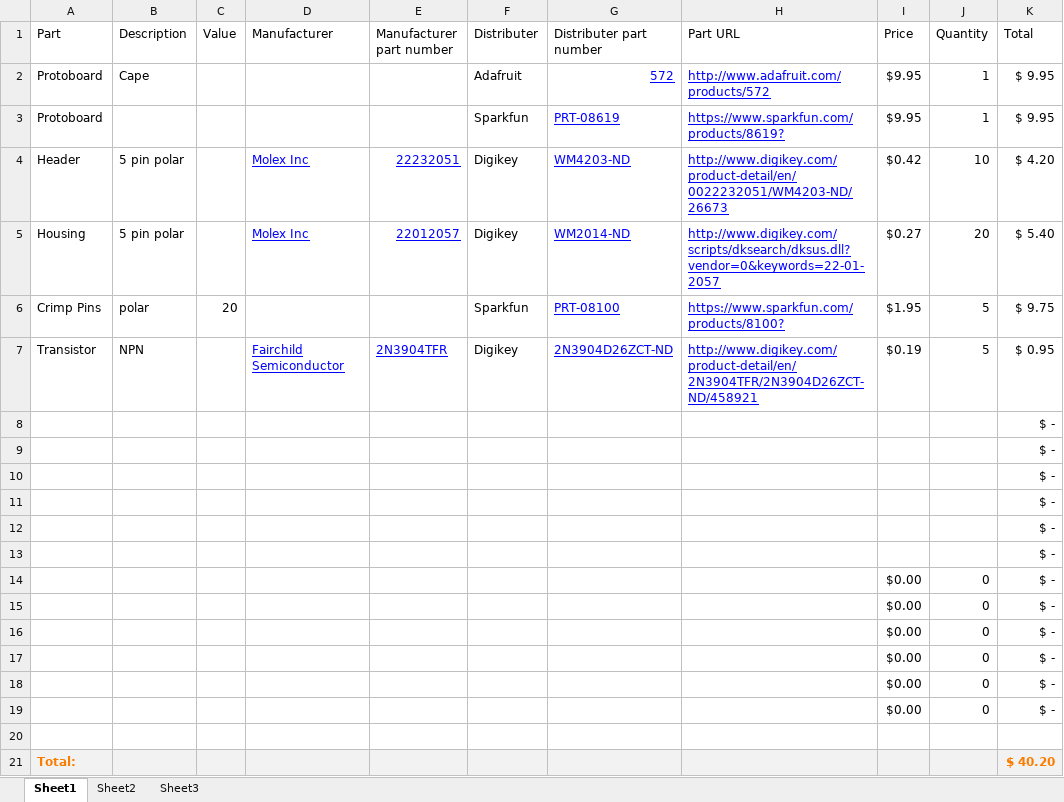
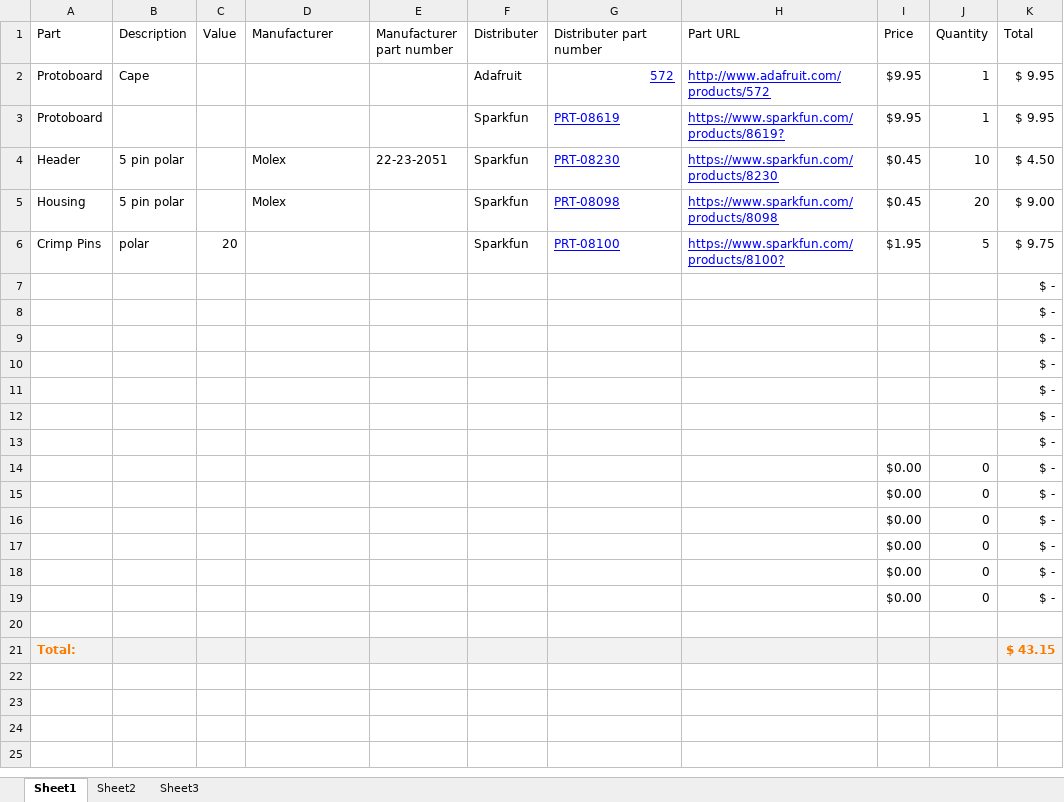
Before and after one commit to macklenc/Robotics, an Excel workbook: Documentation/UPCB_BOM.xlsx, sheet Sheet1, drawn as a sheet; values as stored, in another font and other column widths than the file's, no borders; table styles not drawn; removed rows and columns are numbered as before the commit, all else as after; the diff names each change by its address in the sheet, - before the commit and + after, or states it on an @@ line.

```diff
--- a/Documentation/UPCB_BOM.xlsx (sheet Sheet1)
+++ b/Documentation/UPCB_BOM.xlsx (sheet Sheet1)
-D4:D5 (Manufacturer): Molex Inc
+D4:D5 (Manufacturer): Molex
@@ D4:E4 underline: on → off, text colour: #0000FF → black @@
-E4 (Manufacturer part number): 22232051
+E4 (Manufacturer part number): 22-23-2051
-F4:F5 (Distributer): Digikey
+F4:F5 (Distributer): Sparkfun
-G4 (Distributer part number): WM4203-ND
+G4 (Distributer part number): PRT-08230
-H4 (Part URL): http://www.digikey.com/product-detail/en/0022232051/WM4203-ND/26673
+H4 (Part URL): https://www.sparkfun.com/products/8230
-I4 (Price): $0.42
+I4 (Price): $0.45
-K4 (Total): $ 4.20
+K4 (Total): $ 4.50
@@ D5 underline: on → off, text colour: #0000FF → black @@
-E5 (Manufacturer part number): 22012057
+E5 (Manufacturer part number): (empty)
-G5 (Distributer part number): WM2014-ND
+G5 (Distributer part number): PRT-08098
-H5 (Part URL): http://www.digikey.com/scripts/dksearch/dksus.dll?vendor=0&keywords=22-01-2057
+H5 (Part URL): https://www.sparkfun.com/products/8098
-I5 (Price): $0.27
+I5 (Price): $0.45
-K5 (Total): $ 5.40
+K5 (Total): $ 9.00
-row 7: Transistor | NPN |  | Fairchild Semiconductor | 2N3904TFR | Digikey | 2N3904D26ZCT-ND | http://www.digikey.com/product-detail/en/2N3904TFR/2N3904D26ZCT-ND/458921 | $0.19 | 5 | $ 0.95
+row 7:  |  |  |  |  |  |  |  |  |  | $ -
-K21 (Total): $ 40.20
+K21 (Total): $ 43.15
```
Also changed, not shown: Documentation/full_BOM.xlsx, Documentation/prox_system/prox_module_BOM.xlsx, 3 other files.
